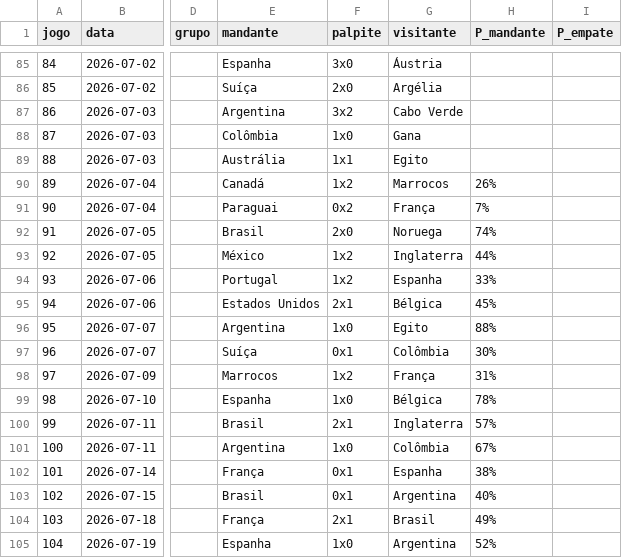
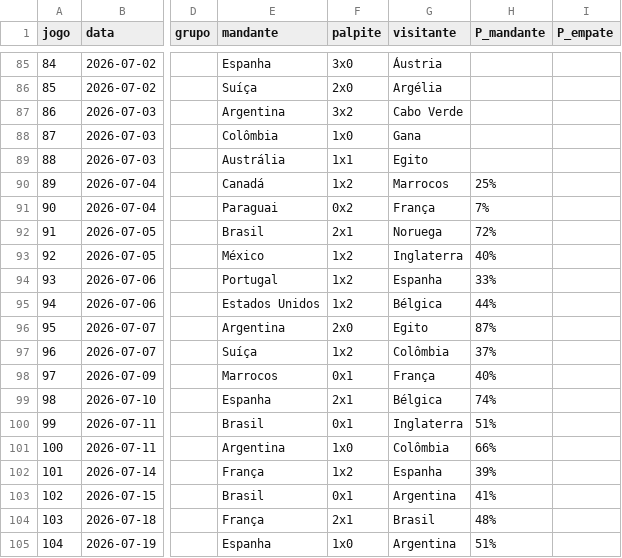
Before and after one commit to marcovillar-br/worldcup, a CSV file: data/editions/2026/history/2026-07-04.csv, drawn as a sheet; only a part is shown, gaps mark what is left out; the diff names each change by its address in the sheet, - before the commit and + after, or states it on an @@ line.

```diff
--- a/data/editions/2026/history/2026-07-04.csv
+++ b/data/editions/2026/history/2026-07-04.csv
-H90 (P_mandante): 26%
+H90 (P_mandante): 25%
-F92 (palpite): 2x0
+F92 (palpite): 2x1
-H92 (P_mandante): 74%
+H92 (P_mandante): 72%
-H93 (P_mandante): 44%
+H93 (P_mandante): 40%
-F95 (palpite): 2x1
+F95 (palpite): 1x2
-H95 (P_mandante): 45%
+H95 (P_mandante): 44%
-F96 (palpite): 1x0
+F96 (palpite): 2x0
-H96 (P_mandante): 88%
+H96 (P_mandante): 87%
-F97 (palpite): 0x1
+F97 (palpite): 1x2
-H97 (P_mandante): 30%
+H97 (P_mandante): 37%
-F98 (palpite): 1x2
+F98 (palpite): 0x1
-H98 (P_mandante): 31%
+H98 (P_mandante): 40%
-F99 (palpite): 1x0
+F99 (palpite): 2x1
-H99 (P_mandante): 78%
+H99 (P_mandante): 74%
-F100 (palpite): 2x1
+F100 (palpite): 0x1
-H100 (P_mandante): 57%
+H100 (P_mandante): 51%
-H101 (P_mandante): 67%
+H101 (P_mandante): 66%
-F102 (palpite): 0x1
+F102 (palpite): 1x2
-H102 (P_mandante): 38%
+H102 (P_mandante): 39%
-H103 (P_mandante): 40%
+H103 (P_mandante): 41%
-H104 (P_mandante): 49%
+H104 (P_mandante): 48%
-H105 (P_mandante): 52%
+H105 (P_mandante): 51%
```
Also changed, not shown: 13 other files.
